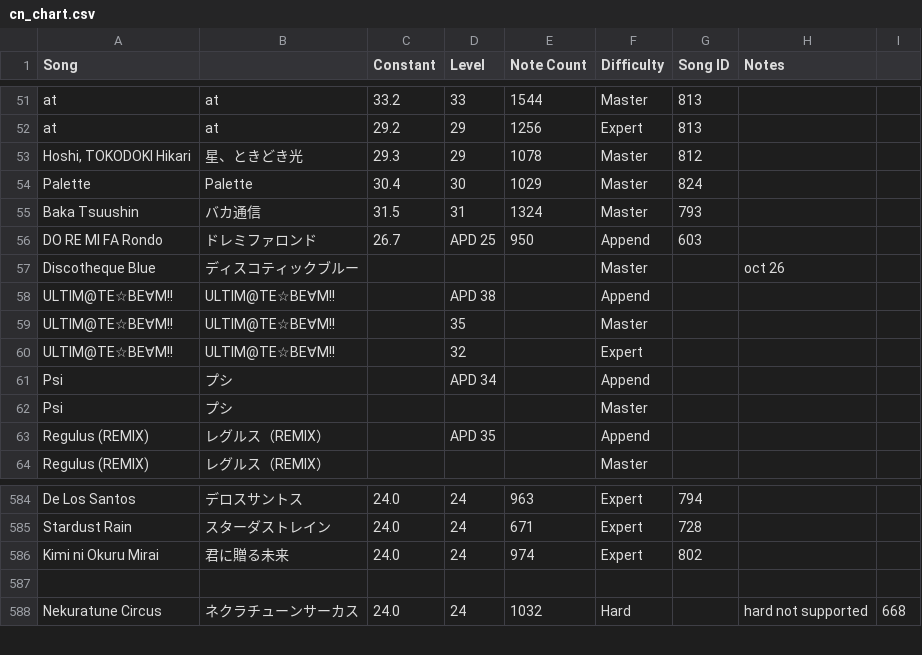
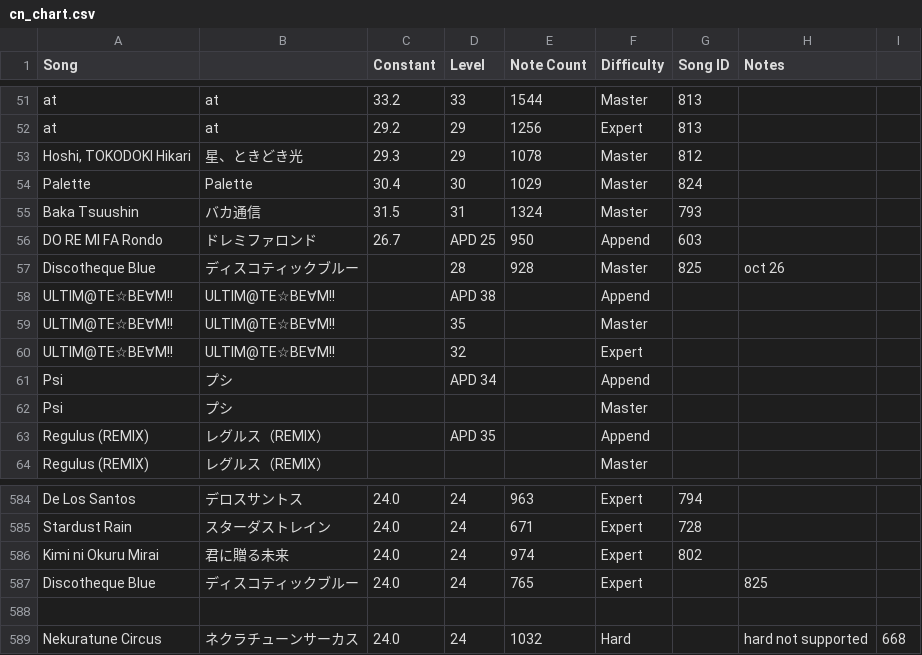
Before and after one commit to StarMoe-org/MoeSekai-Hub, a CSV file: data/pjskb30/cn_chart.csv, drawn as a sheet; only a part is shown, gaps mark what is left out.

```diff
--- a/data/pjskb30/cn_chart.csv
+++ b/data/pjskb30/cn_chart.csv
@@ -56,3 +56,3 @@ Baka Tsuushin,バカ通信,31.5,31,1324,Master,793,,
 DO RE MI FA Rondo,ドレミファロンド ,26.7,APD 25,950,Append,603,,
-Discotheque Blue,ディスコティックブルー,,,,Master,,oct 26,
+Discotheque Blue,ディスコティックブルー,,28,928,Master,825,oct 26,
 ULTIM@TE☆BE∀M!!,ULTIM@TE☆BE∀M!!,,APD 38,,Append,,,
@@ -586,2 +586,3 @@ Stardust Rain,スターダストレイン,24.0,24,671,Expert,728,,
 Kimi ni Okuru Mirai,君に贈る未来,24.0,24,974,Expert,802,,
+Discotheque Blue,ディスコティックブルー,24.0,24,765,Expert,,825,
 ,,,,,,,,
```
Also changed, not shown: data/pjskb30/merged_chart.csv, 7 other files.
